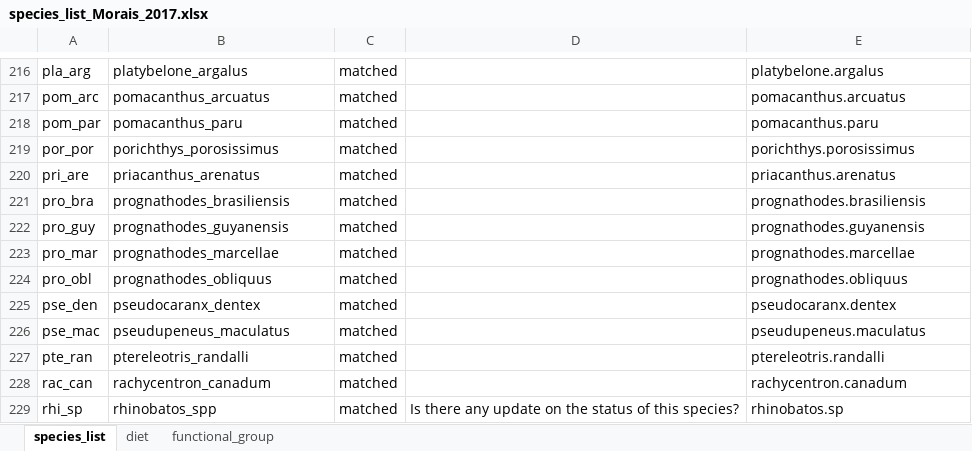
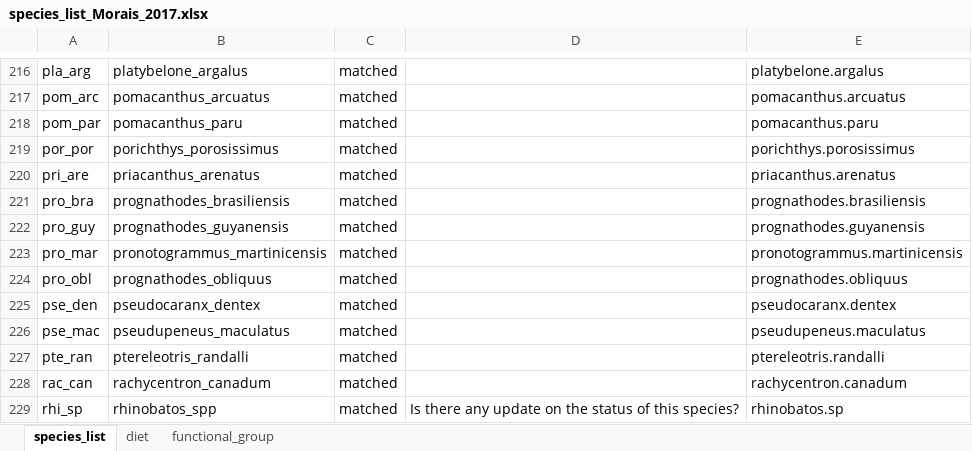
Before and after one commit to Sinbiose-Reefs/ReefSYN_data, an Excel workbook: Data/occ_Morais_et_al/species_list_Morais_2017.xlsx, sheet species_list, drawn as a sheet; only a part is shown, gaps mark what is left out; values as stored, in another font and other column widths than the file's, no borders; the diff names each change by its address in the sheet, - before the commit and + after, or states it on an @@ line.

```diff
--- a/Data/occ_Morais_et_al/species_list_Morais_2017.xlsx (sheet species_list)
+++ b/Data/occ_Morais_et_al/species_list_Morais_2017.xlsx (sheet species_list)
-B223: prognathodes_marcellae
+B223: pronotogrammus_martinicensis
-E223: prognathodes.marcellae
+E223: pronotogrammus.martinicensis
```
Also changed, not shown: 17 other files.
